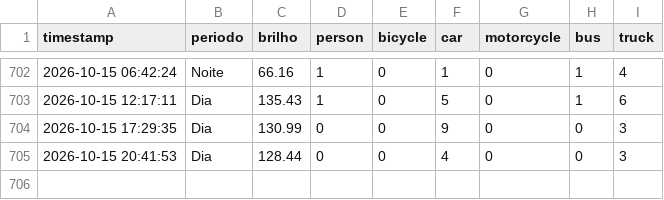
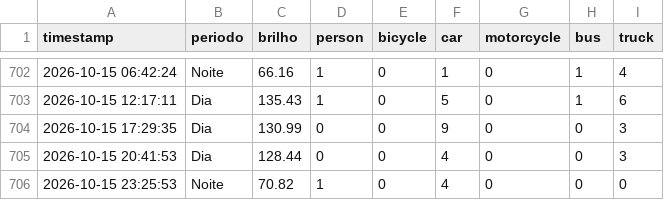
Before and after one commit to LuanLindolfo/projtransito, a CSV file: data/traffic_log.csv, drawn as a sheet; only a part is shown, gaps mark what is left out; the diff names each change by its address in the sheet, - before the commit and + after, or states it on an @@ line.

```diff
--- a/data/traffic_log.csv
+++ b/data/traffic_log.csv
+row 706: 2026-10-15 23:25:53 | Noite | 70.82 | 1 | 0 | 4 | 0 | 0 | 0
```
Also changed, not shown: 2 other files.
